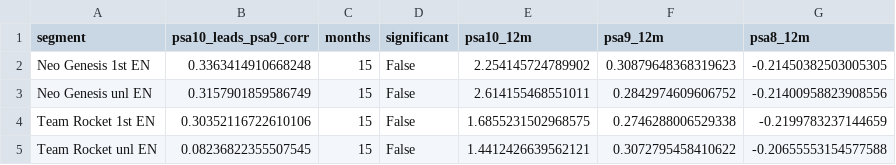
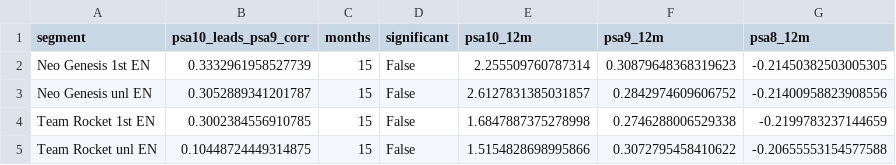
Before and after one commit to Nuttzx/testapp, a CSV file: data/out/lead_lag.csv, drawn as a sheet.

```diff
--- a/data/out/lead_lag.csv
+++ b/data/out/lead_lag.csv
@@ -1,5 +1,5 @@
 segment,psa10_leads_psa9_corr,months,significant,psa10_12m,psa9_12m,psa8_12m
-Neo Genesis 1st EN,0.3363414910668248,15,False,2.254145724789902,0.30879648368319623,-0.21450382503005305
-Neo Genesis unl EN,0.3157901859586749,15,False,2.614155468551011,0.2842974609606752,-0.21400958823908556
-Team Rocket 1st EN,0.30352116722610106,15,False,1.6855231502968575,0.2746288006529338,-0.2199783237144659
-Team Rocket unl EN,0.08236822355507545,15,False,1.4412426639562121,0.3072795458410622,-0.20655553154577588
+Neo Genesis 1st EN,0.3332961958527739,15,False,2.255509760787314,0.30879648368319623,-0.21450382503005305
+Neo Genesis unl EN,0.3052889341201787,15,False,2.6127831385031857,0.2842974609606752,-0.21400958823908556
+Team Rocket 1st EN,0.3002384556910785,15,False,1.6847887375278998,0.2746288006529338,-0.2199783237144659
+Team Rocket unl EN,0.10448724449314875,15,False,1.5154828698995866,0.3072795458410622,-0.20655553154577588
```
Also changed, not shown: data/out/anchor_ratios.csv, data/out/holdings_eval.csv, 9 other files.
